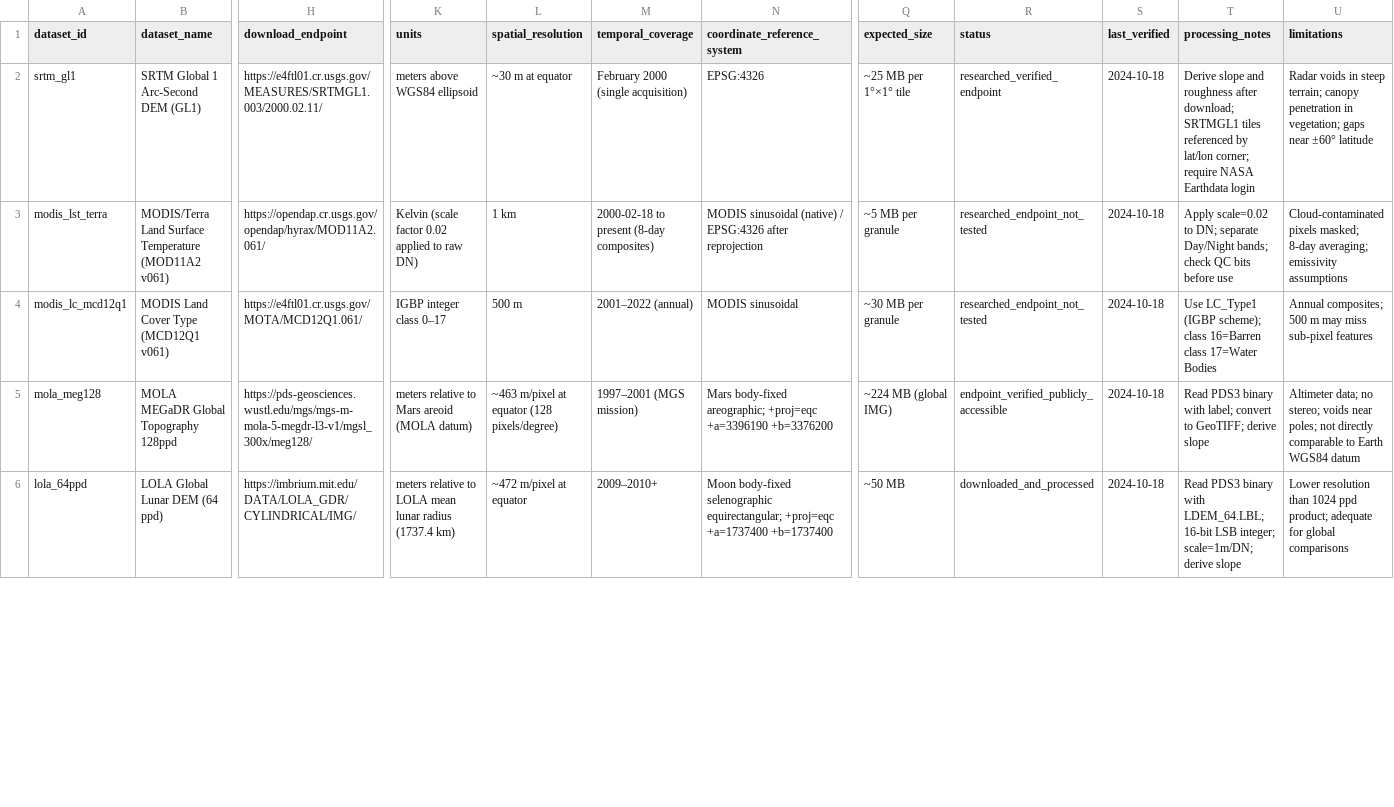
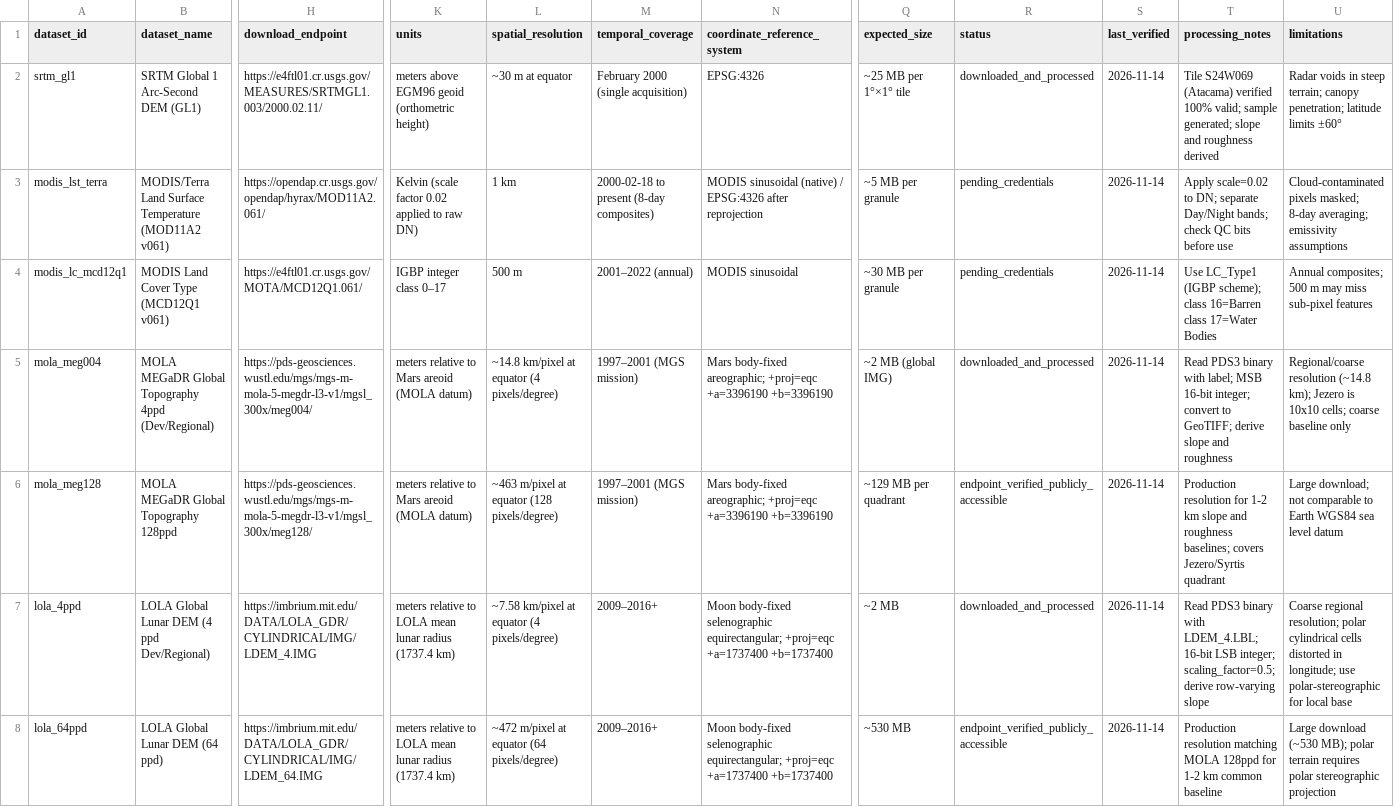
Before and after one commit to chaima-nova/NASA-SPACE-APPS-2026, a CSV file: docs/dataset_catalog.csv, drawn as a sheet; only a part is shown, gaps mark what is left out; addresses are those after the commit; rows hold the shown columns only; the diff covers the shown part only; the diff names each change by its address in the sheet, - before the commit and + after, or states it on an @@ line.

Commit message:
fix(pipeline): resolve Harshil review items, activate real SRTM data, fix polar slope scaling, and add TES reader

```diff
--- a/docs/dataset_catalog.csv
+++ b/docs/dataset_catalog.csv
-K2 (units): meters above WGS84 ellipsoid
+K2 (units): meters above EGM96 geoid (orthometric height)
-R2 (status): researched_verified_endpoint
+R2 (status): downloaded_and_processed
-S2:S4 (last_verified): 2024-10-18
+S2:S4 (last_verified): 2026-11-14
-T2 (processing_notes): Derive slope and roughness after download; SRTMGL1 tiles referenced by lat/lon corner; require NASA Earthdata login
+T2 (processing_notes): Tile S24W069 (Atacama) verified 100% valid; sample generated; slope and roughness derived
-U2 (limitations): …terrain; canopy penetration in vegetation; gaps near ±60° latitude
+U2 (limitations): …terrain; canopy penetration; latitude limits ±60°
-R3:R4 (status): researched_endpoint_not_tested
+R3:R4 (status): pending_credentials
+row 5: mola_meg004 | MOLA MEGaDR Global Topography 4ppd (Dev/Regional) | https://pds-geosciences.wustl.edu/mgs/mgs-m-mola-5-megdr-l3-v1/mgsl_300x/meg004/ | meters relative to Mars areoid (MOLA datum) | ~14.8 km/pixel at equator (4 pixels/degree) | 1997–2001 (MGS mission) | Mars body-fixed areographic; +proj=eqc +a=3396190 +b=3396190 | ~2 MB (global IMG) | downloaded_and_processed | 2026-11-14 | Read PDS3 binary with label; MSB 16-bit integer; convert to GeoTIFF; derive slope and roughness | Regional/coarse resolution (~14.8 km); Jezero is 10x10 cells; coarse baseline only
-N6 (coordinate_reference_system): …+proj=eqc +a=3396190 +b=3376200
+N6 (coordinate_reference_system): …+proj=eqc +a=3396190 +b=3396190
-Q6 (expected_size): ~224 MB (global IMG)
+Q6 (expected_size): ~129 MB per quadrant
-S6 (last_verified): 2024-10-18
+S6 (last_verified): 2026-11-14
-T6 (processing_notes): Read PDS3 binary with label; convert to GeoTIFF; derive slope
+T6 (processing_notes): Production resolution for 1-2 km slope and roughness baselines; covers Jezero/Syrtis quadrant
-U6 (limitations): Altimeter data; no stereo; voids near poles; not directly comparable to Earth WGS84 datum
+U6 (limitations): Large download; not comparable to Earth WGS84 sea level datum
+row 7: lola_4ppd | LOLA Global Lunar DEM (4 ppd Dev/Regional) | https://imbrium.mit.edu/DATA/LOLA_GDR/CYLINDRICAL/IMG/LDEM_4.IMG | meters relative to LOLA mean lunar radius (1737.4 km) | ~7.58 km/pixel at equator (4 pixels/degree) | 2009–2016+ | Moon body-fixed selenographic equirectangular; +proj=eqc +a=1737400 +b=1737400 | ~2 MB | downloaded_and_processed | 2026-11-14 | Read PDS3 binary with LDEM_4.LBL; 16-bit LSB integer; scaling_factor=0.5; derive row-varying slope | Coarse regional resolution; polar cylindrical cells distorted in longitude; use polar-stereographic for local base
-H8 (download_endpoint): https://imbrium.mit.edu/DATA/LOLA_GDR/CYLINDRICAL/IMG/
+H8 (download_endpoint): https://imbrium.mit.edu/DATA/LOLA_GDR/CYLINDRICAL/IMG/LDEM_64.IMG
-L8 (spatial_resolution): ~472 m/pixel at equator
+L8 (spatial_resolution): ~472 m/pixel at equator (64 pixels/degree)
-M8 (temporal_coverage): 2009–2010+
+M8 (temporal_coverage): 2009–2016+
-Q8 (expected_size): ~50 MB
+Q8 (expected_size): ~530 MB
-R8 (status): downloaded_and_processed
+R8 (status): endpoint_verified_publicly_accessible
-S8 (last_verified): 2024-10-18
+S8 (last_verified): 2026-11-14
-T8 (processing_notes): Read PDS3 binary with LDEM_64.LBL; 16-bit LSB integer; scale=1m/DN; derive slope
+T8 (processing_notes): Production resolution matching MOLA 128ppd for 1-2 km common baseline
-U8 (limitations): Lower resolution than 1024 ppd product; adequate for global comparisons
+U8 (limitations): Large download (~530 MB); polar terrain requires polar stereographic projection
```
Also changed, not shown: 2 added rows, 4 removed rows and 1 edited cell elsewhere in this file, 29 other files.
